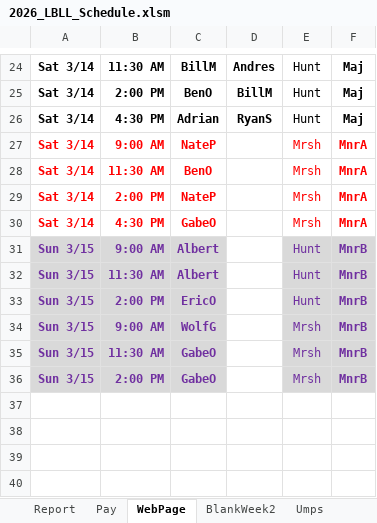
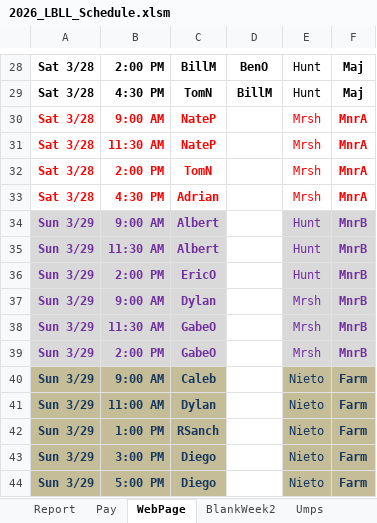
Before and after one commit to lequockhanh1806-creator/fall-ball-schedule, an Excel workbook: 2026_LBLL_Schedule.xlsm, sheet WebPage, drawn as a sheet; only a part is shown, gaps mark what is left out; values as stored, in another font and other column widths than the file's, no borders; removed rows and columns are numbered as before the commit, all else as after; the diff covers the shown part only; the diff names each change by its address in the sheet, - before the commit and + after, or states it on an @@ line.

```diff
--- a/2026_LBLL_Schedule.xlsm (sheet WebPage)
+++ b/2026_LBLL_Schedule.xlsm (sheet WebPage)
-A28:A29: Sat 3/14
+A28:A29: Sat 3/28
-B28: 11:30 AM
+B28: 2:00 PM
-D28: Andres
+D28: BenO
-B29: 2:00 PM
+B29: 4:30 PM
-C29: BenO
+C29: TomN
-row 26: Sat 3/14 | 4:30 PM | Adrian | RyanS | Hunt | Maj
-A30:A33: Sat 3/14
+A30:A33: Sat 3/28
-C31: BenO
+C31: NateP
-C32: NateP
+C32: TomN
-C33: GabeO
+C33: Adrian
-A34:A39: Sun 3/15
+A34:A39: Sun 3/29
-C37: WolfG
+C37: Dylan
+row 40: Sun 3/29 | 9:00 AM | Caleb |  | Nieto | Farm
+row 41: Sun 3/29 | 11:00 AM | Dylan |  | Nieto | Farm
+row 42: Sun 3/29 | 1:00 PM | RSanch |  | Nieto | Farm
+row 43: Sun 3/29 | 3:00 PM | Diego |  | Nieto | Farm
+row 44: Sun 3/29 | 5:00 PM | Diego |  | Nieto | Farm
```
Also changed, not shown: 6 added rows, 2 removed rows, 34 edited cells and cell formats elsewhere in this sheet, sheet Report, hidden cells.
